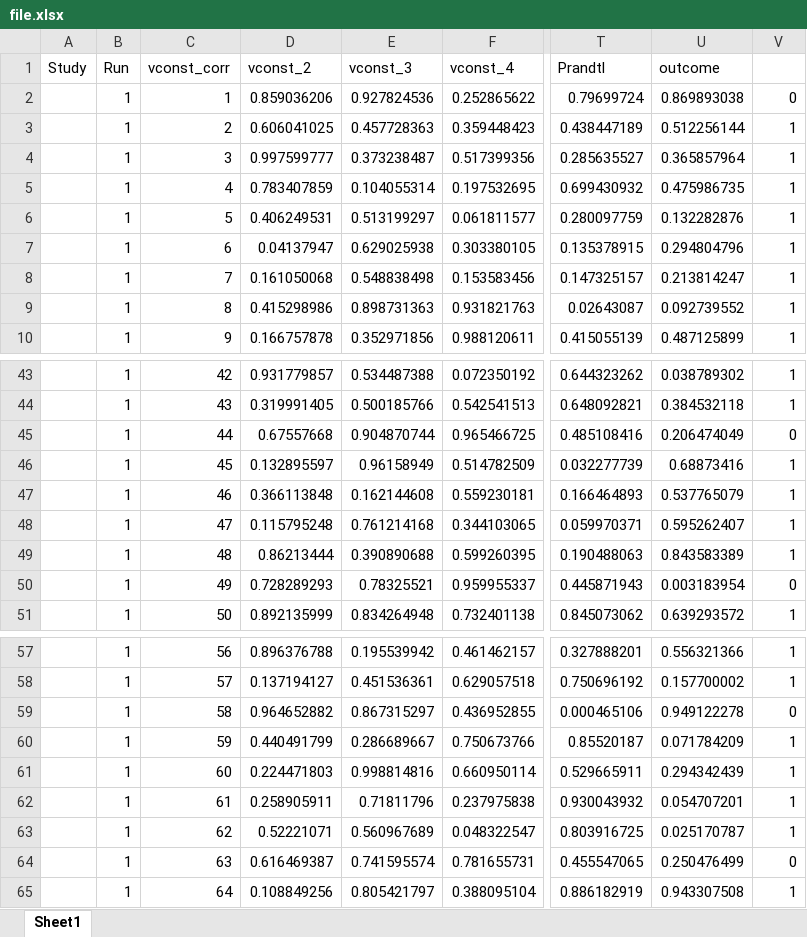
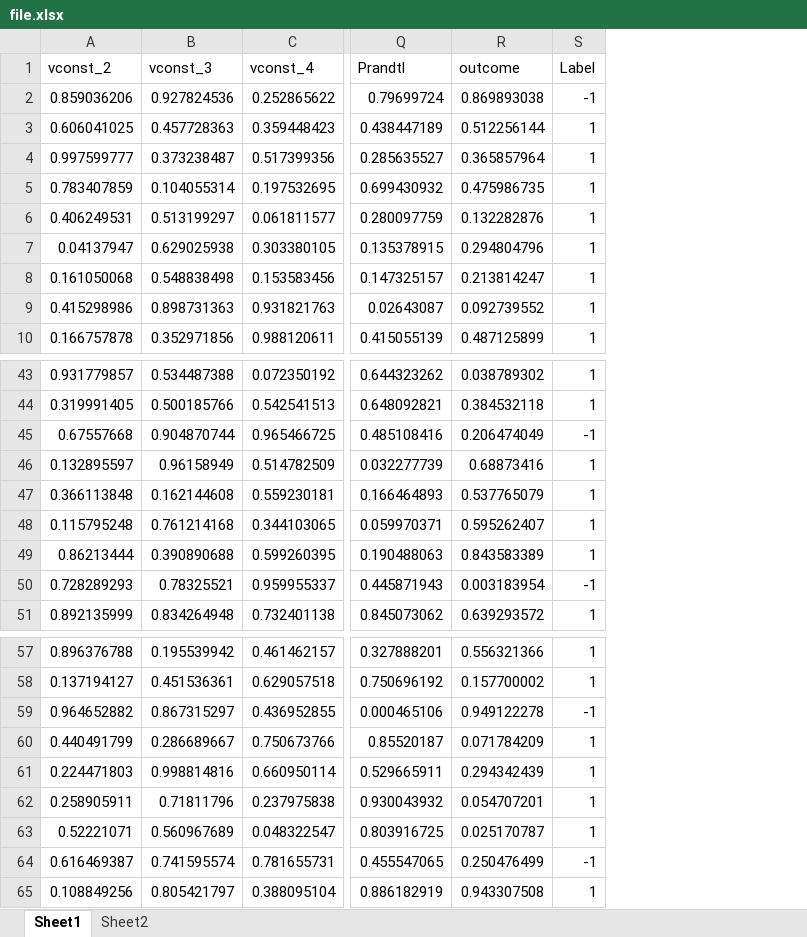
Before and after one commit to yaelya/Satellite-communication, an Excel workbook: adaBoost/file.xlsx, sheet Sheet1, drawn as a sheet; only a part is shown, gaps mark what is left out; values as stored, in another font and other column widths than the file's, no borders; removed rows and columns are numbered as before the commit, all else as after; the diff covers the shown part only; the diff names each change by its address in the sheet, - before the commit and + after, or states it on an @@ line.

```diff
--- a/adaBoost/file.xlsx (sheet Sheet1)
+++ b/adaBoost/file.xlsx (sheet Sheet1)
+sheet tab: Sheet2
-column A (Study), empty
-column B (Run), rows 2-10: all 1; rows 43-51: all 1; rows 57-65: all 1
-column C (vconst_corr), rows 2-10: 1 | 2 | 3 | 4 | 5 | 6 | 7 | 8 | 9; rows 43-51: 42 | 43 | 44 | 45 | 46 | 47 | 48 | 49 | 50; rows 57-65: 56 | 57 | 58 | 59 | 60 | 61 | 62 | 63 | 64
-S1: (empty)
+S1: Label
-S2 (Label): 0
+S2 (Label): -1
-S45 (Label): 0
+S45 (Label): -1
-S50 (Label): 0
+S50 (Label): -1
-S59 (Label): 0
+S59 (Label): -1
-S64 (Label): 0
+S64 (Label): -1
```
Also changed, not shown: 41 edited cells elsewhere in this sheet, 10 other files.
